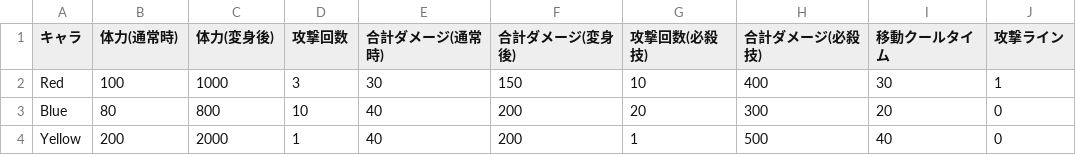
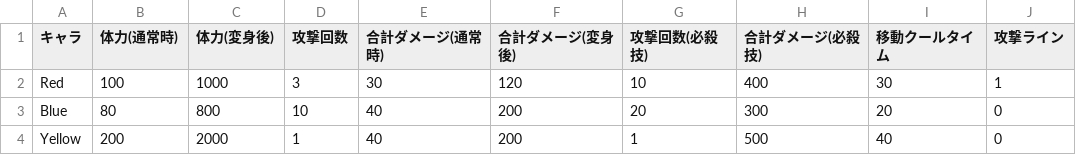
Before and after one commit to MintoAziRajf/MagicalGirlGeneration, a CSV file: Assets/91_CSV/CharacterInfo.csv, drawn as a sheet.

```diff
--- a/Assets/91_CSV/CharacterInfo.csv
+++ b/Assets/91_CSV/CharacterInfo.csv
@@ -1,3 +1,3 @@
 キャラ,体力(通常時),体力(変身後),攻撃回数,合計ダメージ(通常時),合計ダメージ(変身後),攻撃回数(必殺技),合計ダメージ(必殺技),移動クールタイム,攻撃ライン
-Red,100,1000,3,30,150,10,400,30,1
+Red,100,1000,3,30,120,10,400,30,1
 Blue,80,800,10,40,200,20,300,20,0
```
Also changed, not shown: 49 other files.
